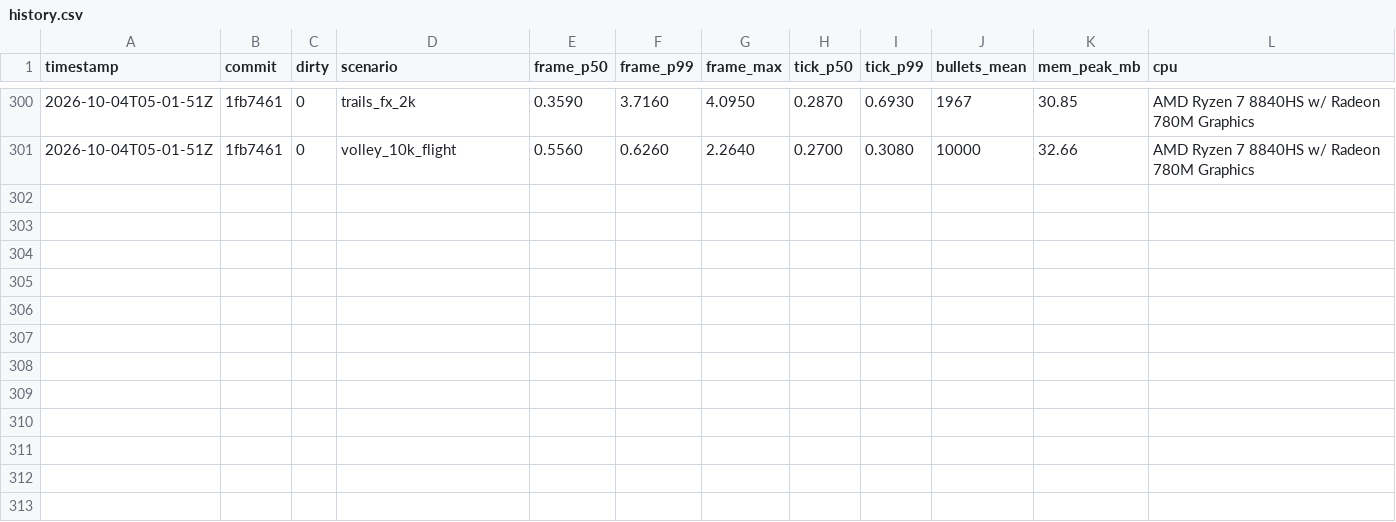
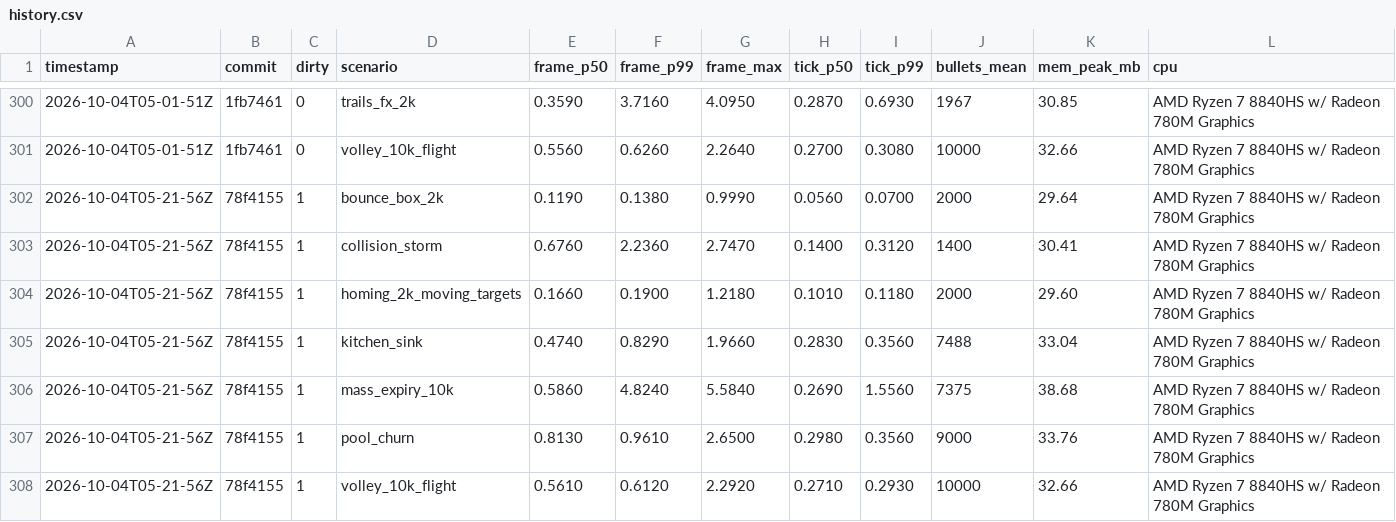
Before and after one commit to nikoladevelops/godot-blast-bullets-2d, a CSV file: test_project/benchmarks/log/history.csv, drawn as a sheet; only a part is shown, gaps mark what is left out.

Commit message:
Fire volley signals live inside the tick
Hits drain before the move and emit with the bullet alive; the kill follows the handler.
Lifetime, homing reached, animation and timers run live; deferred guards removed.

```diff
--- a/test_project/benchmarks/log/history.csv
+++ b/test_project/benchmarks/log/history.csv
@@ -301 +301,8 @@ timestamp,commit,dirty,scenario,frame_p50,frame_p99,frame_max,tick_p50,tick_p99,
 2026-10-04T05-01-51Z,1fb7461,0,volley_10k_flight,0.5560,0.6260,2.2640,0.2700,0.3080,10000,32.66,AMD Ryzen 7 8840HS w/ Radeon 780M Graphics
+2026-10-04T05-21-56Z,78f4155,1,bounce_box_2k,0.1190,0.1380,0.9990,0.0560,0.0700,2000,29.64,AMD Ryzen 7 8840HS w/ Radeon 780M Graphics
+2026-10-04T05-21-56Z,78f4155,1,collision_storm,0.6760,2.2360,2.7470,0.1400,0.3120,1400,30.41,AMD Ryzen 7 8840HS w/ Radeon 780M Graphics
+2026-10-04T05-21-56Z,78f4155,1,homing_2k_moving_targets,0.1660,0.1900,1.2180,0.1010,0.1180,2000,29.60,AMD Ryzen 7 8840HS w/ Radeon 780M Graphics
+2026-10-04T05-21-56Z,78f4155,1,kitchen_sink,0.4740,0.8290,1.9660,0.2830,0.3560,7488,33.04,AMD Ryzen 7 8840HS w/ Radeon 780M Graphics
+2026-10-04T05-21-56Z,78f4155,1,mass_expiry_10k,0.5860,4.8240,5.5840,0.2690,1.5560,7375,38.68,AMD Ryzen 7 8840HS w/ Radeon 780M Graphics
+2026-10-04T05-21-56Z,78f4155,1,pool_churn,0.8130,0.9610,2.6500,0.2980,0.3560,9000,33.76,AMD Ryzen 7 8840HS w/ Radeon 780M Graphics
+2026-10-04T05-21-56Z,78f4155,1,volley_10k_flight,0.5610,0.6120,2.2920,0.2710,0.2930,10000,32.66,AMD Ryzen 7 8840HS w/ Radeon 780M Graphics
```
Also changed, not shown: 32 other files.
